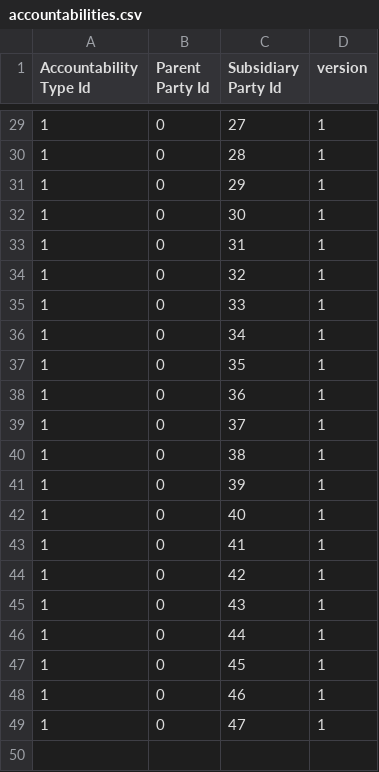
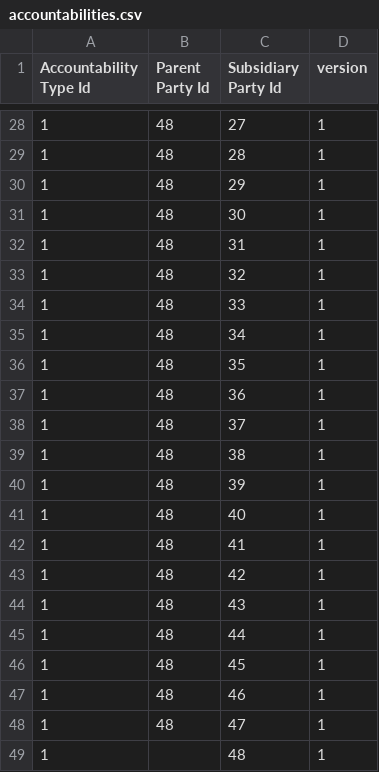
Before and after one commit to moja-global/FLINT.Reporting, a CSV file: code/data/accountabilities.csv, drawn as a sheet; only a part is shown, gaps mark what is left out; the diff covers the shown part only.

```diff
--- a/code/data/accountabilities.csv
+++ b/code/data/accountabilities.csv
@@ -29,21 +28,22 @@
-1,0,27,1
-1,0,28,1
-1,0,29,1
-1,0,30,1
-1,0,31,1
-1,0,32,1
-1,0,33,1
-1,0,34,1
-1,0,35,1
-1,0,36,1
-1,0,37,1
-1,0,38,1
-1,0,39,1
-1,0,40,1
-1,0,41,1
-1,0,42,1
-1,0,43,1
-1,0,44,1
-1,0,45,1
-1,0,46,1
-1,0,47,1
+1,48,27,1
+1,48,28,1
+1,48,29,1
+1,48,30,1
+1,48,31,1
+1,48,32,1
+1,48,33,1
+1,48,34,1
+1,48,35,1
+1,48,36,1
+1,48,37,1
+1,48,38,1
+1,48,39,1
+1,48,40,1
+1,48,41,1
+1,48,42,1
+1,48,43,1
+1,48,44,1
+1,48,45,1
+1,48,46,1
+1,48,47,1
+1,,48,1
```
Also changed, not shown: 1 removed row and 26 edited cells elsewhere in this file, code/data/parties.csv.
